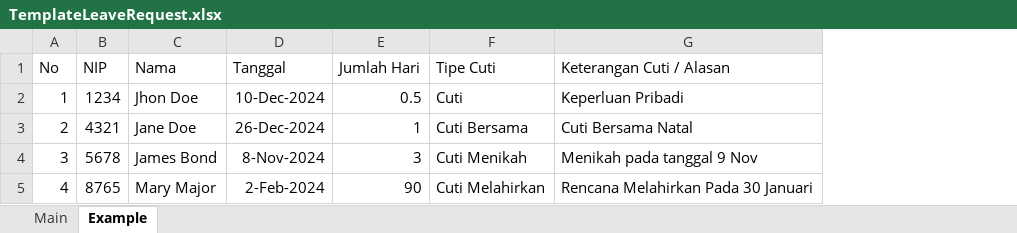
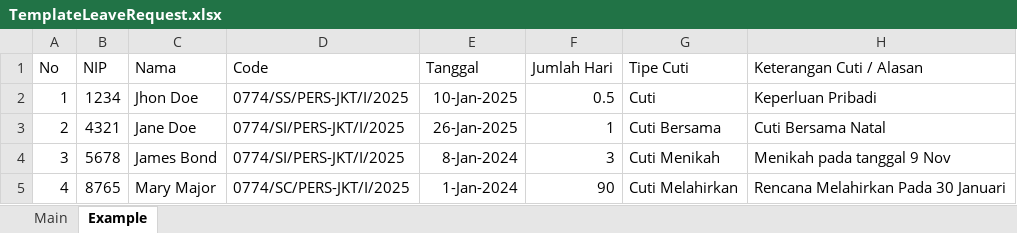
Before and after one commit to rian0502/DHR, an Excel workbook: wwwroot/uploads/TemplateForm/TemplateLeaveRequest.xlsx, sheet Example, drawn as a sheet; values as stored, in another font and other column widths than the file's, no borders; addresses are those after the commit; the diff names each change by its address in the sheet, - before the commit and + after, or states it on an @@ line.

```diff
--- a/wwwroot/uploads/TemplateForm/TemplateLeaveRequest.xlsx (sheet Example)
+++ b/wwwroot/uploads/TemplateForm/TemplateLeaveRequest.xlsx (sheet Example)
+column D (Code), rows 2-5: 0774/SS/PERS-JKT/I/2025 | 0774/SI/PERS-JKT/I/2025 | 0774/SI/PERS-JKT/I/2025 | 0774/SC/PERS-JKT/I/2025
-E2 (Tanggal): 10-Dec-2024
+E2 (Tanggal): 10-Jan-2025
-E3 (Tanggal): 26-Dec-2024
+E3 (Tanggal): 26-Jan-2025
-E4 (Tanggal): 8-Nov-2024
+E4 (Tanggal): 8-Jan-2024
-E5 (Tanggal): 2-Feb-2024
+E5 (Tanggal): 1-Jan-2024
```
Also changed, not shown: sheet Main, wwwroot/uploads/TemplateForm/TemplatePermissionRequest.xlsx, 3 other files.
